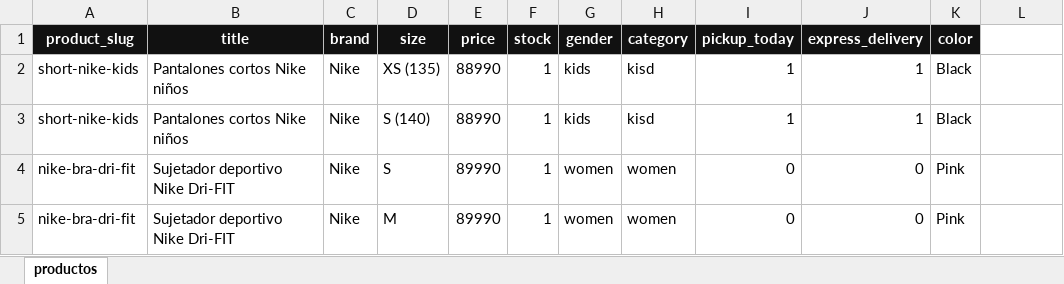
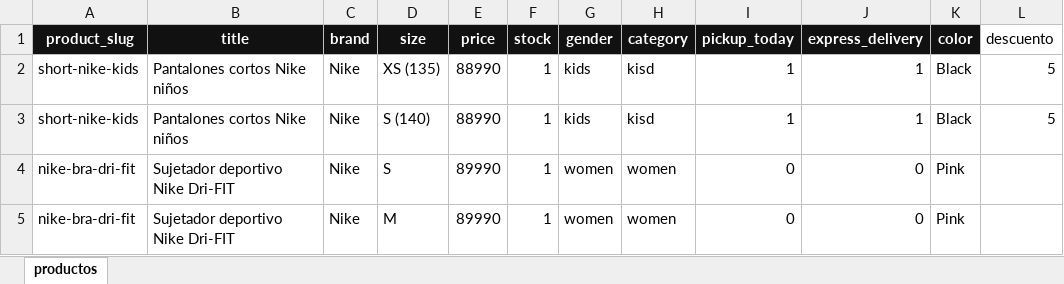
Before and after one commit to JUSEPE11/JUSP-CLIENT, an Excel workbook: data/catalogo_jusp.xlsx, sheet productos, drawn as a sheet; only a part is shown; values as stored, in another font and other column widths than the file's, no borders; the diff names each change by its address in the sheet, - before the commit and + after, or states it on an @@ line.

```diff
--- a/data/catalogo_jusp.xlsx (sheet productos)
+++ b/data/catalogo_jusp.xlsx (sheet productos)
-L1: (empty)
+L1: descuento
-L2:L3 (descuento): (empty)
+L2:L3 (descuento): 5
```
Also changed, not shown: 1 other file.
